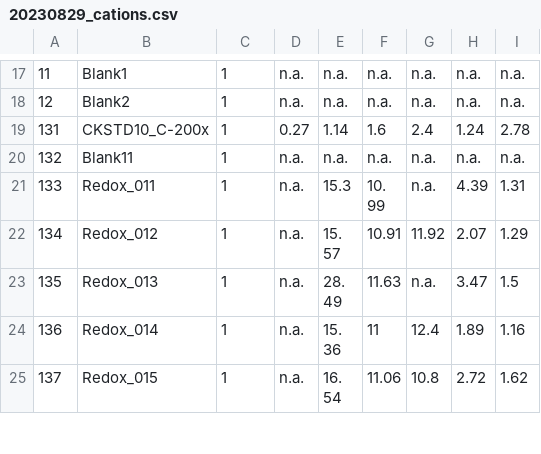
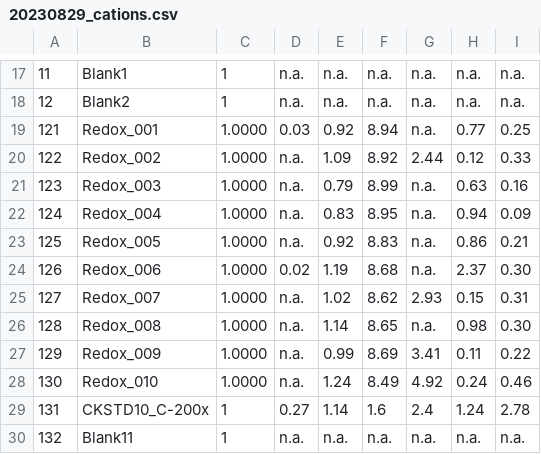
Before and after one commit to COMPASS-DOE/anoxia_redox_kfp, a CSV file: 1-data/raw_data/ions/20230829_cations.csv, drawn as a sheet; only a part is shown, gaps mark what is left out; the shorter side is filled out with more unchanged rows; the diff names each change by its address in the sheet, - before the commit and + after, or states it on an @@ line.

Commit message:
add missing cations data

```diff
--- a/1-data/raw_data/ions/20230829_cations.csv
+++ b/1-data/raw_data/ions/20230829_cations.csv
+row 19: 121 | Redox_001 | 1.0000 | 0.03 | 0.92 | 8.94 | n.a. | 0.77 | 0.25
+row 20: 122 | Redox_002 | 1.0000 | n.a. | 1.09 | 8.92 | 2.44 | 0.12 | 0.33
+row 21: 123 | Redox_003 | 1.0000 | n.a. | 0.79 | 8.99 | n.a. | 0.63 | 0.16
+row 22: 124 | Redox_004 | 1.0000 | n.a. | 0.83 | 8.95 | n.a. | 0.94 | 0.09
+row 23: 125 | Redox_005 | 1.0000 | n.a. | 0.92 | 8.83 | n.a. | 0.86 | 0.21
+row 24: 126 | Redox_006 | 1.0000 | 0.02 | 1.19 | 8.68 | n.a. | 2.37 | 0.30
+row 25: 127 | Redox_007 | 1.0000 | n.a. | 1.02 | 8.62 | 2.93 | 0.15 | 0.31
+row 26: 128 | Redox_008 | 1.0000 | n.a. | 1.14 | 8.65 | n.a. | 0.98 | 0.30
+row 27: 129 | Redox_009 | 1.0000 | n.a. | 0.99 | 8.69 | 3.41 | 0.11 | 0.22
+row 28: 130 | Redox_010 | 1.0000 | n.a. | 1.24 | 8.49 | 4.92 | 0.24 | 0.46
```
